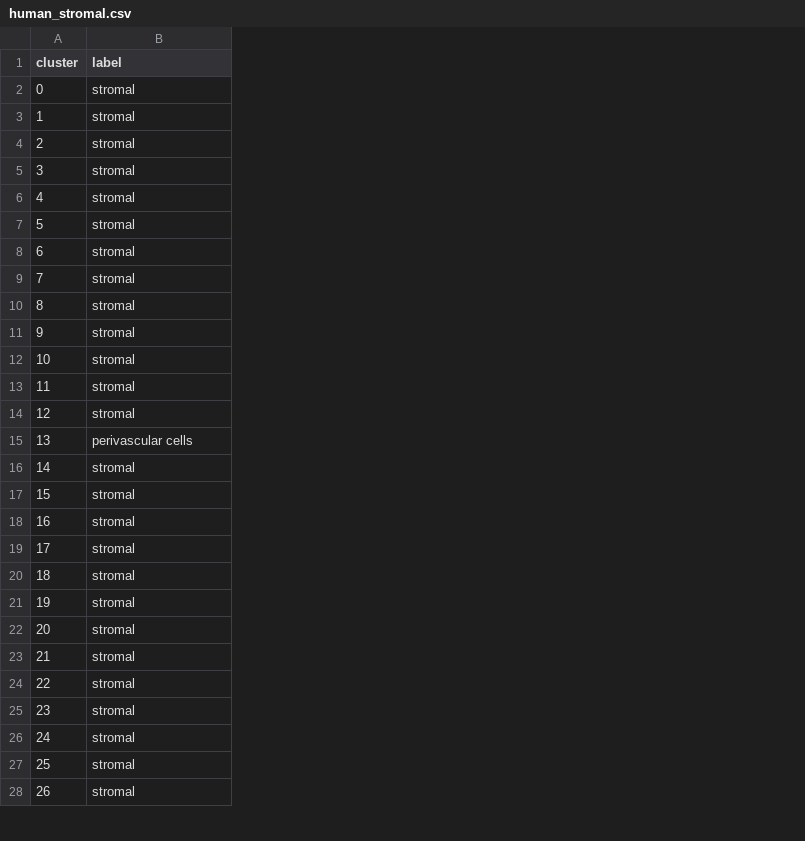
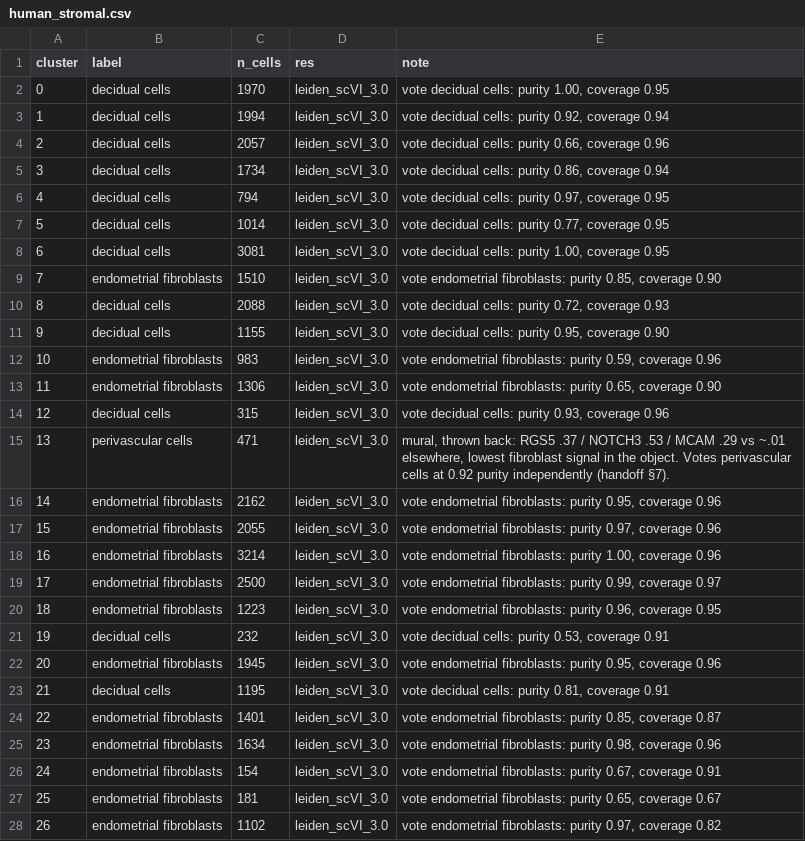
Before and after one commit to nhilgert/xmens_final, a CSV file: resources/annotations/human_stromal.csv, drawn as a sheet; only a part is shown; the diff covers the shown part only; the diff names each change by its address in the sheet, - before the commit and + after, or states it on an @@ line.

Commit message:
Human: fib/dec cell_type vote, BEC/LEC and ciliated subtypes
human stromal now votes endometrial fibroblasts / decidual cells (weighted purity
90.2%, coverage ~0.93) instead of the lineage name, matching mouse. cell_type
agreement 92.80% -- the previous 99.27% was partly vacuous, since collapsed
stromal cells could not disagree. Disagreements are the fib<->dec boundary
(4,052, symmetric, fib:dec ratio preserved) plus stromal<->smc (413).

perivascular: 62% blood / 38% lymphatic endothelium; contains no pericytes
(RGS5 max 0.11, NOTCH3 max 0.16). epithelial: ciliated epithelium, 91 cells.

```diff
--- a/resources/annotations/human_stromal.csv
+++ b/resources/annotations/human_stromal.csv
+column C (n_cells), rows 2-28: 1970 | 1994 | 2057 | 1734 | 794 | 1014 | 3081 | 1510 | 2088 | 1155 | 983 | 1306 | 315 | 471 | 2162 | 2055 | 3214 | 2500 | 1223 | 232 | 1945 | 1195 | 1401 | 1634 | 154 | 181 | 1102
+column D (res), rows 2-28: all leiden_scVI_3.0
+column E (note), rows 2-28: vote decidual cells: purity 1.00, coverage 0.95 | vote decidual cells: purity 0.92, coverage 0.94 | vote decidual cells: purity 0.66, coverage 0.96 | vote decidual cells: purity 0.86, coverage 0.94 | vote decidual cells: purity 0.97, coverage 0.95 | vote decidual cells: purity 0.77, coverage 0.95 | vote decidual cells: purity 1.00, coverage 0.95 | vote endometrial fibroblasts: purity 0.85, coverage 0.90 | vote decidual cells: purity 0.72, coverage 0.93 | vote decidual cells: purity 0.95, coverage 0.90 | vote endometrial fibroblasts: purity 0.59, coverage 0.96 | vote endometrial fibroblasts: purity 0.65, coverage 0.90 | vote decidual cells: purity 0.93, coverage 0.96 | mural, thrown back: RGS5 .37 / NOTCH3 .53 / MCAM .29 vs ~.01 elsewhere, lowest fibroblast signal in the object. Votes perivascular cells at 0.92 purity independently (handoff §7). | vote endometrial fibroblasts: purity 0.95, coverage 0.96 | vote endometrial fibroblasts: purity 0.97, coverage 0.96 | vote endometrial fibroblasts: purity 1.00, coverage 0.96 | vote endometrial fibroblasts: purity 0.99, coverage 0.97 | vote endometrial fibroblasts: purity 0.96, coverage 0.95 | vote decidual cells: purity 0.53, coverage 0.91 | vote endometrial fibroblasts: purity 0.95, coverage 0.96 | vote decidual cells: purity 0.81, coverage 0.91 | vote endometrial fibroblasts: purity 0.85, coverage 0.87 | vote endometrial fibroblasts: purity 0.98, coverage 0.96 | vote endometrial fibroblasts: purity 0.67, coverage 0.91 | vote endometrial fibroblasts: purity 0.65, coverage 0.67 | vote endometrial fibroblasts: purity 0.97, coverage 0.82
-B2:B8 (label): stromal
+B2:B8 (label): decidual cells
-B9 (label): stromal
+B9 (label): endometrial fibroblasts
-B10:B11 (label): stromal
+B10:B11 (label): decidual cells
-B12:B13 (label): stromal
+B12:B13 (label): endometrial fibroblasts
-B14 (label): stromal
+B14 (label): decidual cells
-B16:B20 (label): stromal
+B16:B20 (label): endometrial fibroblasts
-B21 (label): stromal
+B21 (label): decidual cells
-B22 (label): stromal
+B22 (label): endometrial fibroblasts
-B23 (label): stromal
+B23 (label): decidual cells
-B24:B28 (label): stromal
+B24:B28 (label): endometrial fibroblasts
```
Also changed, not shown: 7 edited cells elsewhere in this file, resources/annotations/human_epithelial.csv, resources/annotations/human_perivascular.csv, 5 other files.
